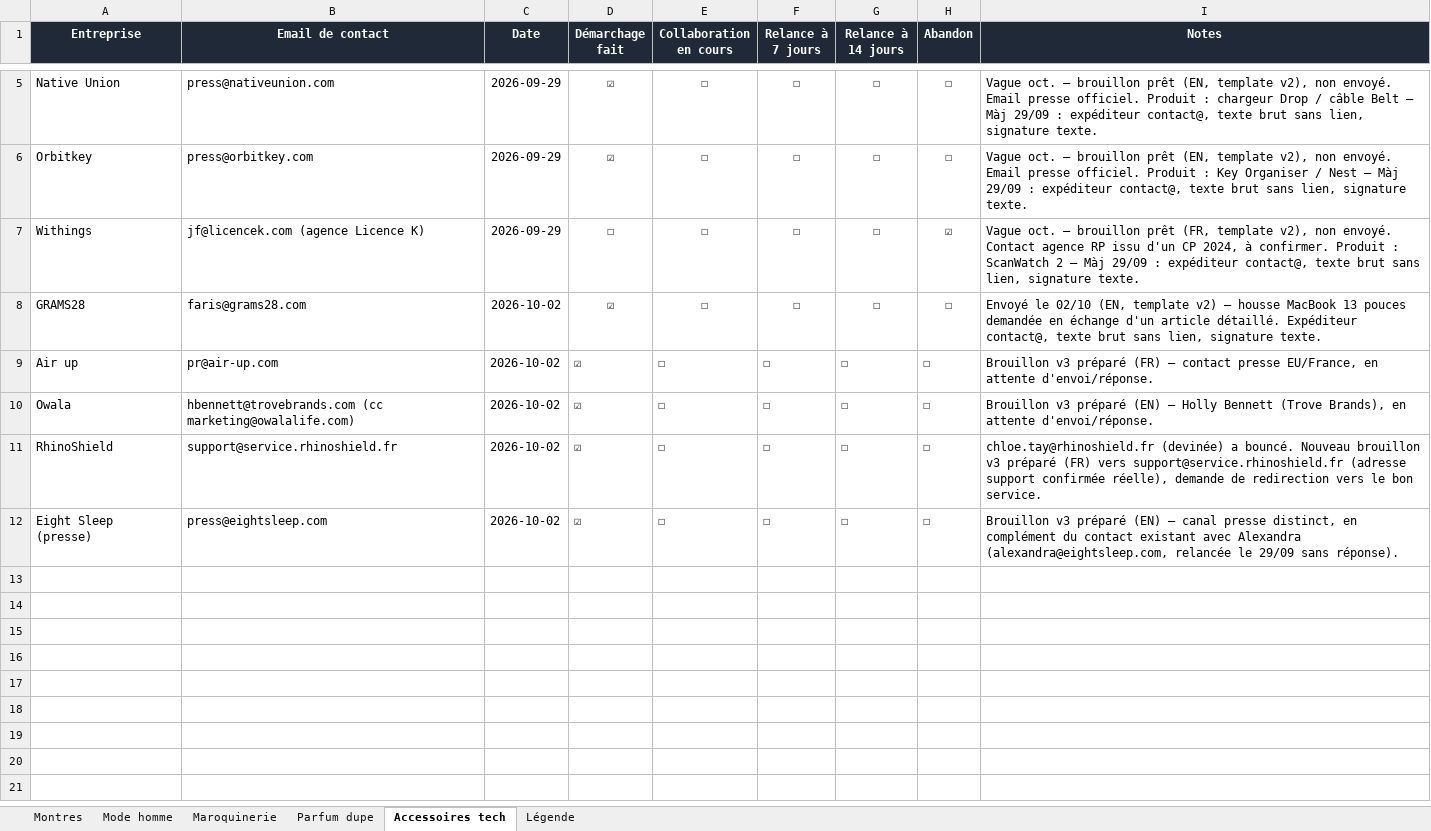
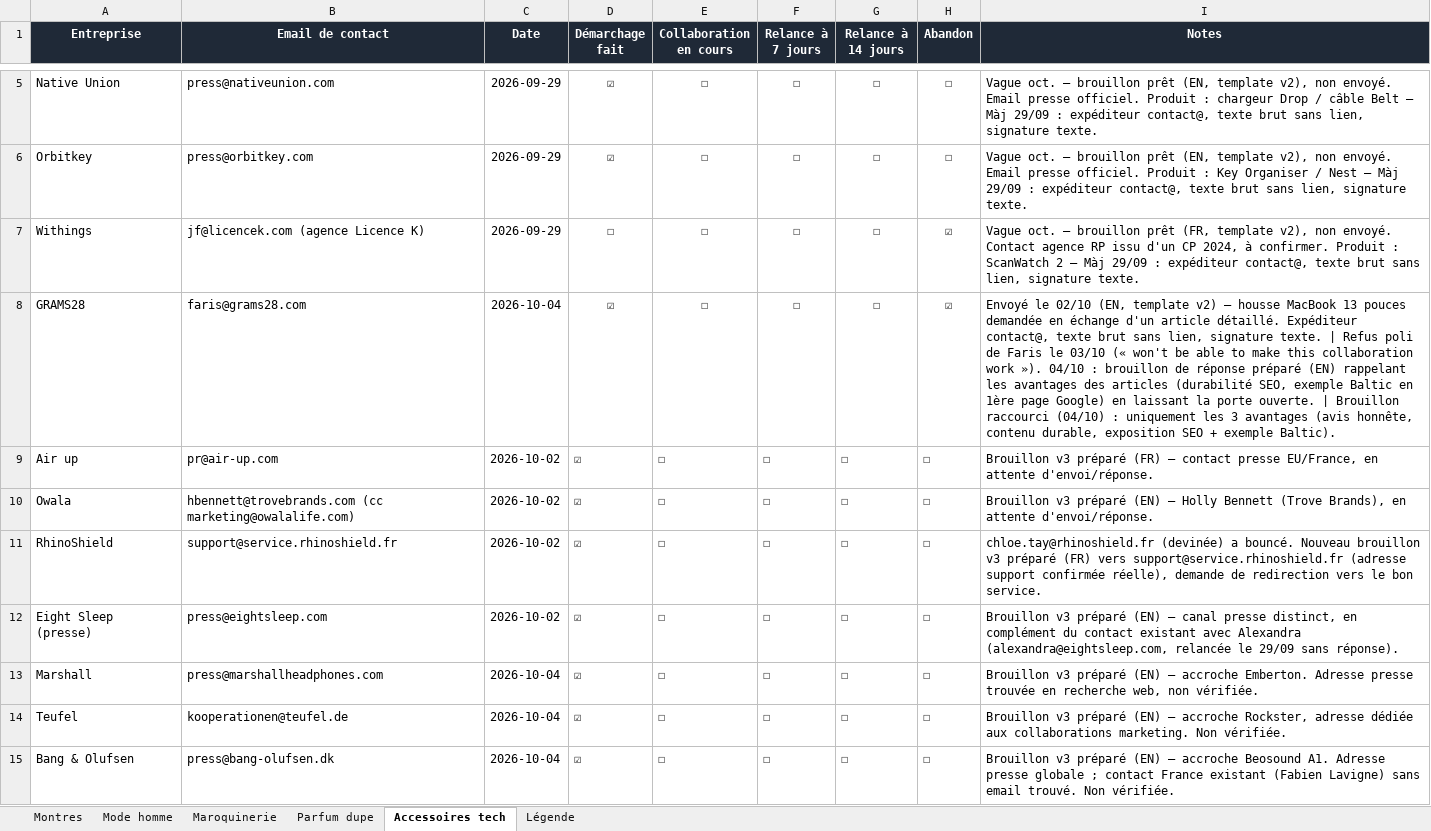
Before and after one commit to mariusmasoch-afk/les-heures-flaneuses, an Excel workbook: suivi_demarchage_marques.xlsx, sheet Accessoires tech, drawn as a sheet; only a part is shown, gaps mark what is left out; values as stored, in another font and other column widths than the file's, no borders; the diff names each change by its address in the sheet, - before the commit and + after, or states it on an @@ line.

```diff
--- a/suivi_demarchage_marques.xlsx (sheet Accessoires tech)
+++ b/suivi_demarchage_marques.xlsx (sheet Accessoires tech)
-C8 (Date): 2026-10-02
+C8 (Date): 2026-10-04
-H8 (Abandon): ☐
+H8 (Abandon): ☑
-I8 (Notes): …signature texte.
+I8 (Notes): …signature texte. | Refus poli de Faris le 03/10 (« won't be able to make this collaboration work »). 04/10 : brouillon de réponse préparé (EN) rappelant les avantages des articles (durabilité SEO, exemple Baltic en 1ère page Google) en laissant la porte ouverte. | Brouillon raccourci (04/10) : uniquement les 3 avantages (avis honnête, contenu durable, exposition SEO + exemple Baltic).
+row 13: Marshall | press@marshallheadphones.com | 2026-10-04 | ☑ | ☐ | ☐ | ☐ | ☐ | Brouillon v3 préparé (EN) — accroche Emberton. Adresse presse trouvée en recherche web, non vérifiée.
+row 14: Teufel | kooperationen@teufel.de | 2026-10-04 | ☑ | ☐ | ☐ | ☐ | ☐ | Brouillon v3 préparé (EN) — accroche Rockster, adresse dédiée aux collaborations marketing. Non vérifiée.
+row 15: Bang & Olufsen | press@bang-olufsen.dk | 2026-10-04 | ☑ | ☐ | ☐ | ☐ | ☐ | Brouillon v3 préparé (EN) — accroche Beosound A1. Adresse presse globale ; contact France existant (Fabien Lavigne) sans email trouvé. Non vérifiée.
```
Also changed, not shown: sheet Montres, 1 other file.
